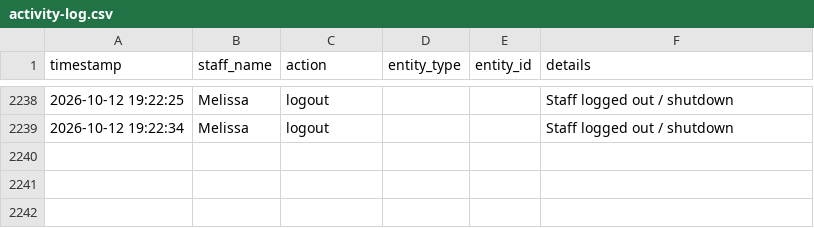
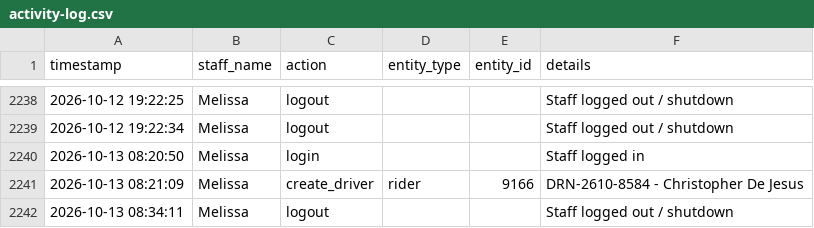
Before and after one commit to jangdannug/PinoyRidePh, a CSV file: logs/activity-log.csv, drawn as a sheet; only a part is shown, gaps mark what is left out.

Commit message:
Activity log - 2026-10-13 08:34 - Melissa

```diff
--- a/logs/activity-log.csv
+++ b/logs/activity-log.csv
@@ -2239 +2239,4 @@ timestamp,staff_name,action,entity_type,entity_id,details
 "2026-10-12 19:22:34",Melissa,logout,,,"Staff logged out / shutdown"
+"2026-10-13 08:20:50",Melissa,login,,,"Staff logged in"
+"2026-10-13 08:21:09",Melissa,create_driver,rider,9166,"DRN-2610-8584 - Christopher De Jesus"
+"2026-10-13 08:34:11",Melissa,logout,,,"Staff logged out / shutdown"
```
Also changed, not shown: 1 other file.
